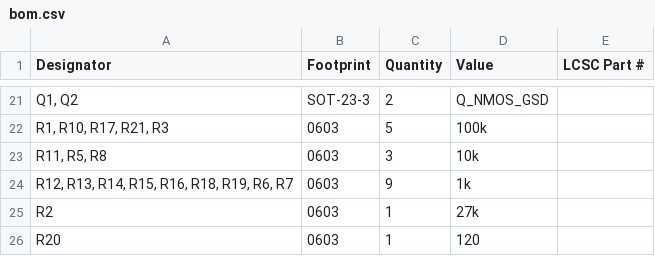
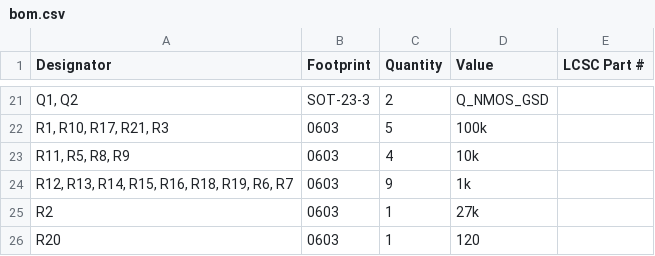
Before and after one commit to Rione/ssl-Circuit, a CSV file: 2026/PCB/MainBoard/MainBoard_V26_1_3/production/bom.csv, drawn as a sheet; only a part is shown, gaps mark what is left out; the diff names each change by its address in the sheet, - before the commit and + after, or states it on an @@ line.

```diff
--- a/2026/PCB/MainBoard/MainBoard_V26_1_3/production/bom.csv
+++ b/2026/PCB/MainBoard/MainBoard_V26_1_3/production/bom.csv
-A23 (Designator): R11, R5, R8
+A23 (Designator): R11, R5, R8, R9
-C23 (Quantity): 3
+C23 (Quantity): 4
```
Also changed, not shown: 2026/PCB/MainBoard/MainBoard_V26_1_3/production/designators.csv, 16 other files.
